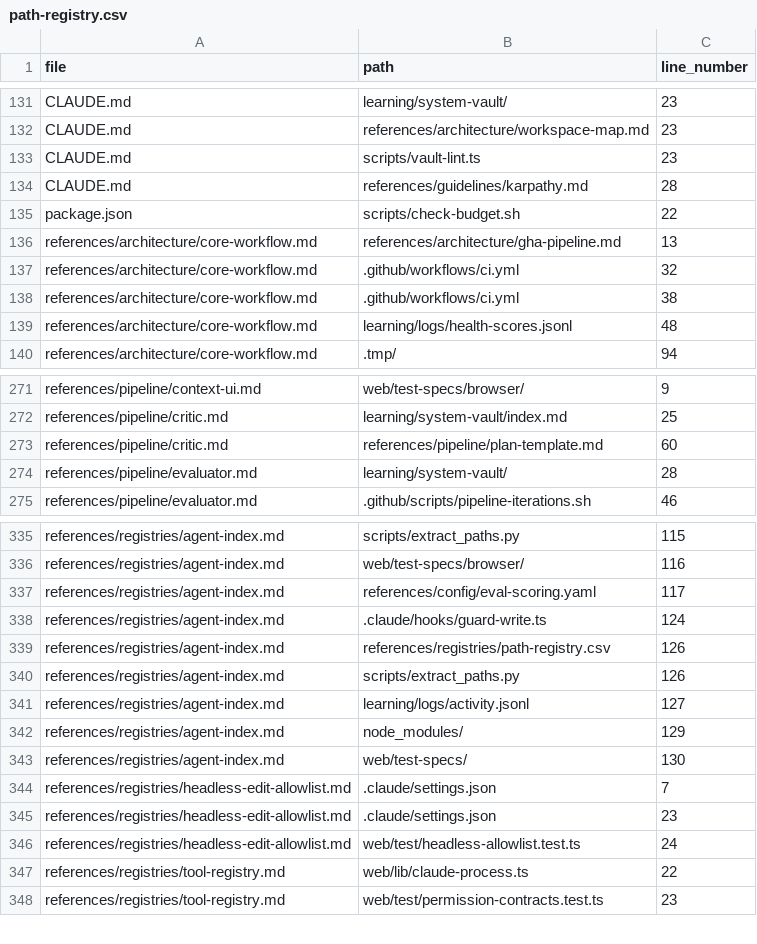
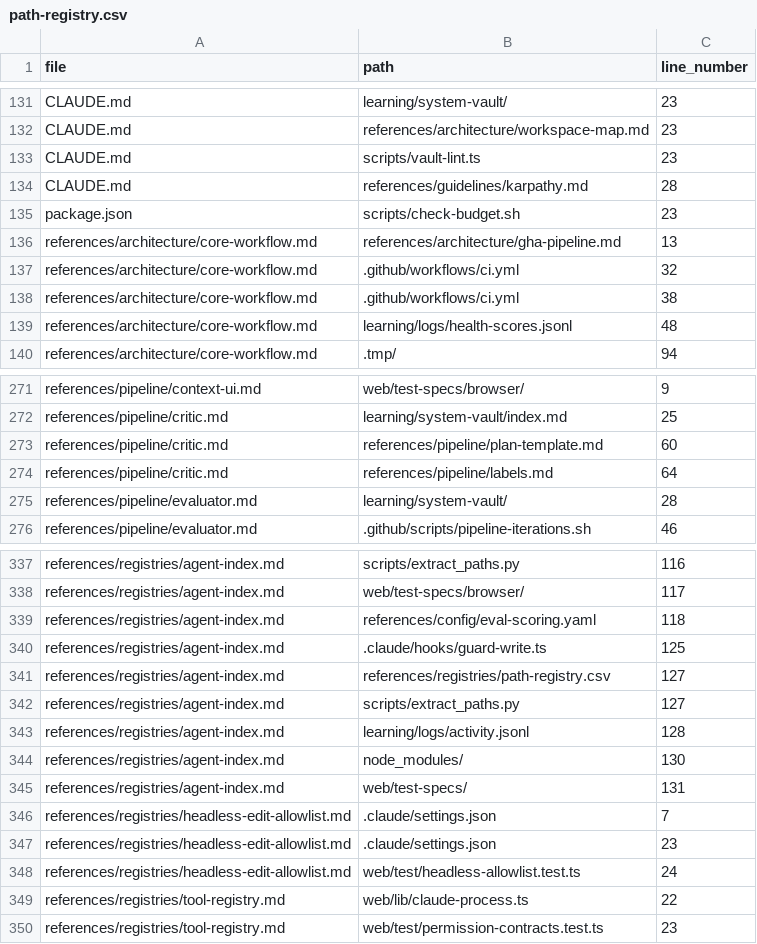
Before and after one commit to drashtishah/aws-simulator, a CSV file: references/registries/path-registry.csv, drawn as a sheet; only a part is shown, gaps mark what is left out; addresses are those after the commit; the diff covers the shown part only; the diff names each change by its address in the sheet, - before the commit and + after, or states it on an @@ line.

```diff
--- a/references/registries/path-registry.csv
+++ b/references/registries/path-registry.csv
-C135 (line_number): 22
+C135 (line_number): 23
+row 274: references/pipeline/critic.md | references/pipeline/labels.md | 64
-C337 (line_number): 115
+C337 (line_number): 116
-C338 (line_number): 116
+C338 (line_number): 117
-C339 (line_number): 117
+C339 (line_number): 118
-C340 (line_number): 124
+C340 (line_number): 125
-C341:C342 (line_number): 126
+C341:C342 (line_number): 127
-C343 (line_number): 127
+C343 (line_number): 128
-C344 (line_number): 129
+C344 (line_number): 130
-C345 (line_number): 130
+C345 (line_number): 131
```
Also changed, not shown: 3 added rows, 2 removed rows and 25 edited cells elsewhere in this file, 7 other files.
